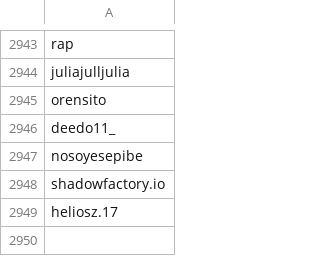
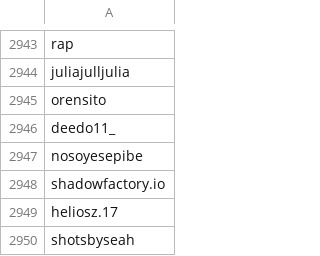
Before and after one commit to edoardottt/spark-ar-creators, a CSV file: creators.csv, drawn as a sheet; only a part is shown, gaps mark what is left out; the diff names each change by its address in the sheet, - before the commit and + after, or states it on an @@ line.

```diff
--- a/creators.csv
+++ b/creators.csv
+row 2950: shotsbyseah
```
Also changed, not shown: 2 other files.
